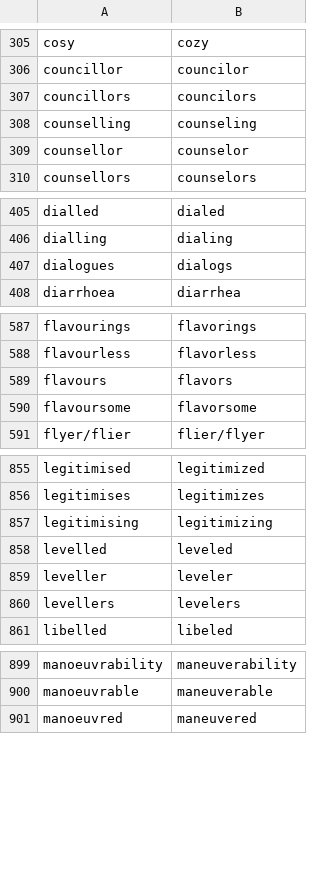
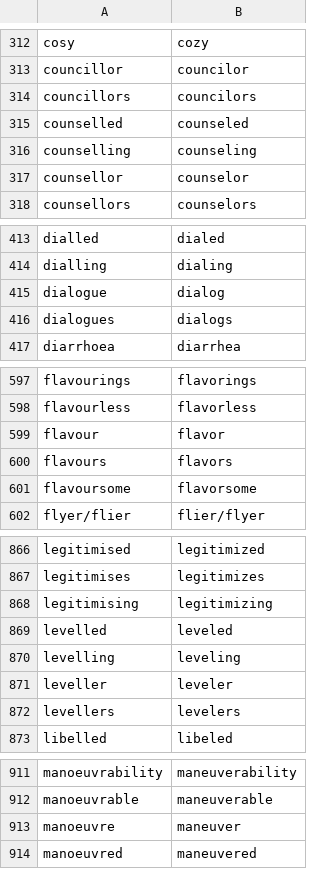
Before and after one commit to SpeechColab/Leaderboard, a TSV file: utils/nemo_text_processing/text_normalization/en/data/whitelist/UK_to_US.tsv, drawn as a sheet; only a part is shown, gaps mark what is left out; the diff covers the shown part only.

```diff
--- a/utils/nemo_text_processing/text_normalization/en/data/whitelist/UK_to_US.tsv
+++ b/utils/nemo_text_processing/text_normalization/en/data/whitelist/UK_to_US.tsv
@@ -307,2 +314,3 @@ councillor	councilor
 councillors	councilors
+counselled	counseled
 counselling	counseling
@@ -406,2 +414,3 @@ dialled	dialed
 dialling	dialing
+dialogue	dialog
 dialogues	dialogs
@@ -588,2 +598,3 @@ flavourings	flavorings
 flavourless	flavorless
+flavour	flavor
 flavours	flavors
@@ -858,2 +869,3 @@ legitimising	legitimizing
 levelled	leveled
+levelling	leveling
 leveller	leveler
@@ -900,2 +912,3 @@ manoeuvrability	maneuverability
 manoeuvrable	maneuverable
+manoeuvre	maneuver
 manoeuvred	maneuvered
```
Also changed, not shown: 21 added rows and 1 moved row elsewhere in this file.
